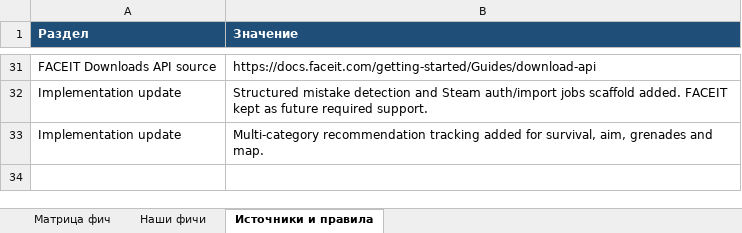
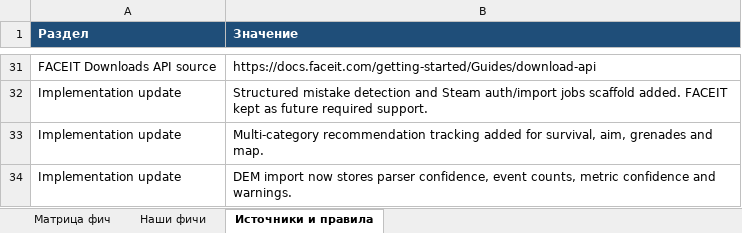
Before and after one commit to justchrome88/jc-coach, an Excel workbook: docs/feature_roadmap_scoring_ru.xlsx, sheet Источники и правила, drawn as a sheet; only a part is shown, gaps mark what is left out; values as stored, in another font and other column widths than the file's, no borders; the diff names each change by its address in the sheet, - before the commit and + after, or states it on an @@ line.

Commit message:
Add demo import confidence evidence

```diff
--- a/docs/feature_roadmap_scoring_ru.xlsx (sheet Источники и правила)
+++ b/docs/feature_roadmap_scoring_ru.xlsx (sheet Источники и правила)
+row 34: Implementation update | DEM import now stores parser confidence, event counts, metric confidence and warnings.
```
Also changed, not shown: sheet Наши фичи, sheet Матрица фич, 8 other files.
